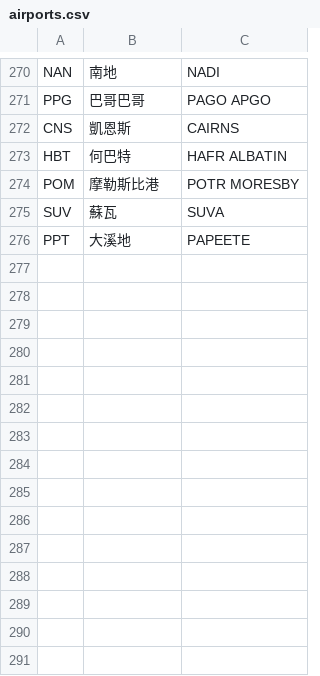
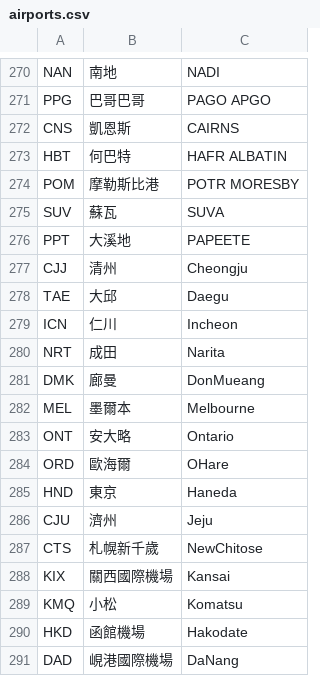
Before and after one commit to xchehub/FlightInfo, a CSV file: app/src/main/res/raw/airports.csv, drawn as a sheet; only a part is shown, gaps mark what is left out; the diff names each change by its address in the sheet, - before the commit and + after, or states it on an @@ line.

```diff
--- a/app/src/main/res/raw/airports.csv
+++ b/app/src/main/res/raw/airports.csv
+row 277: CJJ | 清州 | Cheongju
+row 278: TAE | 大邱 | Daegu
+row 279: ICN | 仁川 | Incheon
+row 280: NRT | 成田 | Narita
+row 281: DMK | 廊曼 | DonMueang
+row 282: MEL | 墨爾本 | Melbourne
+row 283: ONT | 安大略 | Ontario
+row 284: ORD | 歐海爾 | OHare
+row 285: HND | 東京 | Haneda
+row 286: CJU | 濟州 | Jeju
+row 287: CTS | 札幌新千歲 | NewChitose
+row 288: KIX | 關西國際機場 | Kansai
+row 289: KMQ | 小松 | Komatsu
+row 290: HKD | 函館機場 | Hakodate
+row 291: DAD | 峴港國際機場 | DaNang
```
Also changed, not shown: app/src/main/res/raw/airlines.csv, 1 other file.
